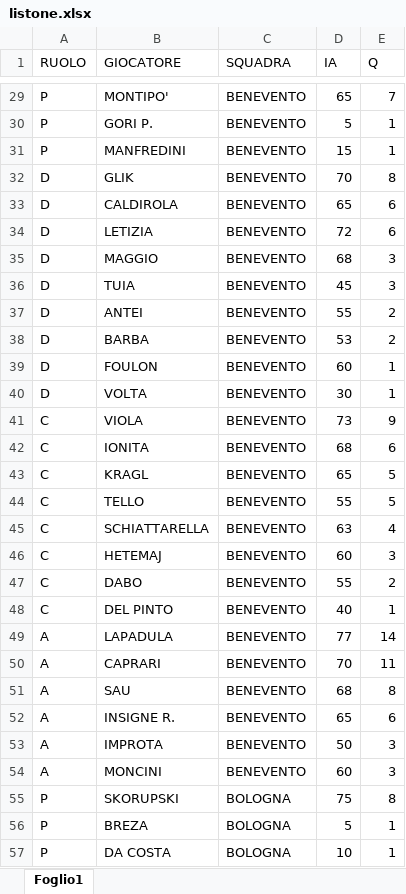
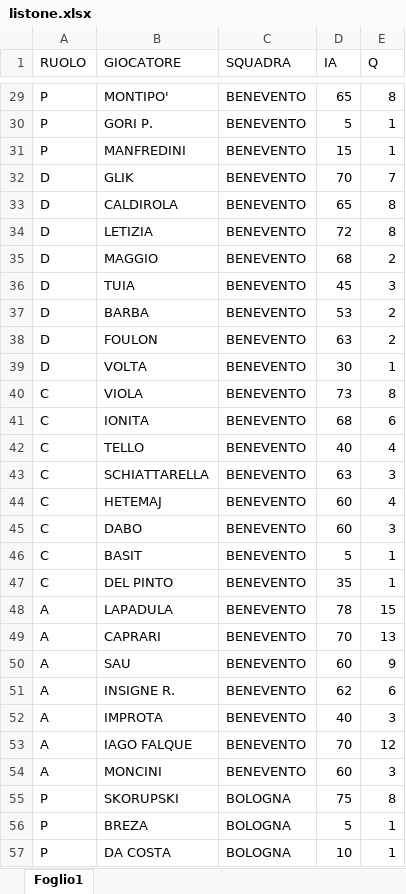
Before and after one commit to Zatfer17/fantasy-football, an Excel workbook: data/listone.xlsx, sheet Foglio1, drawn as a sheet; only a part is shown, gaps mark what is left out; values as stored, in another font and other column widths than the file's, no borders; charts and pictures not drawn; removed rows and columns are numbered as before the commit, all else as after; the diff covers the shown part only; the diff names each change by its address in the sheet, - before the commit and + after, or states it on an @@ line.

```diff
--- a/data/listone.xlsx (sheet Foglio1)
+++ b/data/listone.xlsx (sheet Foglio1)
-E29 (Q): 7
+E29 (Q): 8
-E32 (Q): 8
+E32 (Q): 7
-E33:E34 (Q): 6
+E33:E34 (Q): 8
-E35 (Q): 3
+E35 (Q): 2
-row 37: D | ANTEI | BENEVENTO | 55 | 2
-D38 (IA): 60
+D38 (IA): 63
-E38 (Q): 1
+E38 (Q): 2
-E40 (Q): 9
+E40 (Q): 8
-row 43: C | KRAGL | BENEVENTO | 65 | 5
-D42 (IA): 55
+D42 (IA): 40
-E42 (Q): 5
+E42 (Q): 4
-E43 (Q): 4
+E43 (Q): 3
-E44 (Q): 3
+E44 (Q): 4
-D45 (IA): 55
+D45 (IA): 60
-E45 (Q): 2
+E45 (Q): 3
+row 46: C | BASIT | BENEVENTO | 5 | 1
-D47 (IA): 40
+D47 (IA): 35
-D48 (IA): 77
+D48 (IA): 78
-E48 (Q): 14
+E48 (Q): 15
-E49 (Q): 11
+E49 (Q): 13
-D50 (IA): 68
+D50 (IA): 60
-E50 (Q): 8
+E50 (Q): 9
-D51 (IA): 65
+D51 (IA): 62
-D52 (IA): 50
+D52 (IA): 40
+row 53: A | IAGO FALQUE | BENEVENTO | 70 | 12
```
Also changed, not shown: 86 added rows, 54 removed rows and 368 edited cells elsewhere in this sheet, 2 other files.
